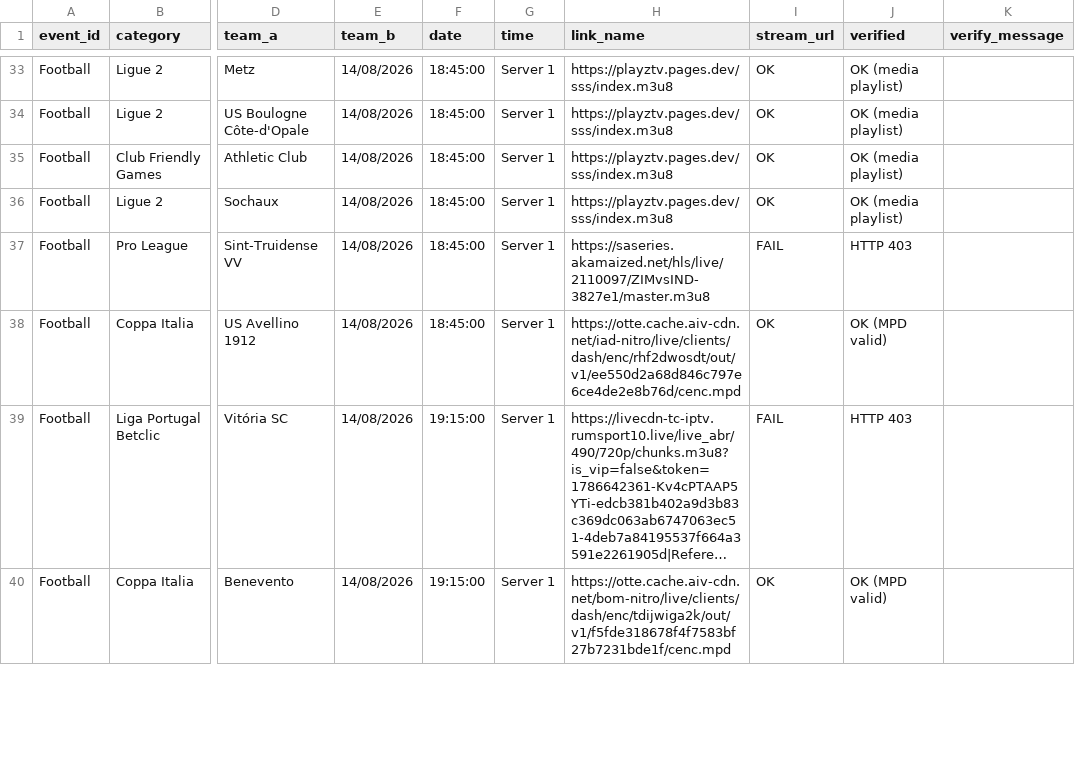
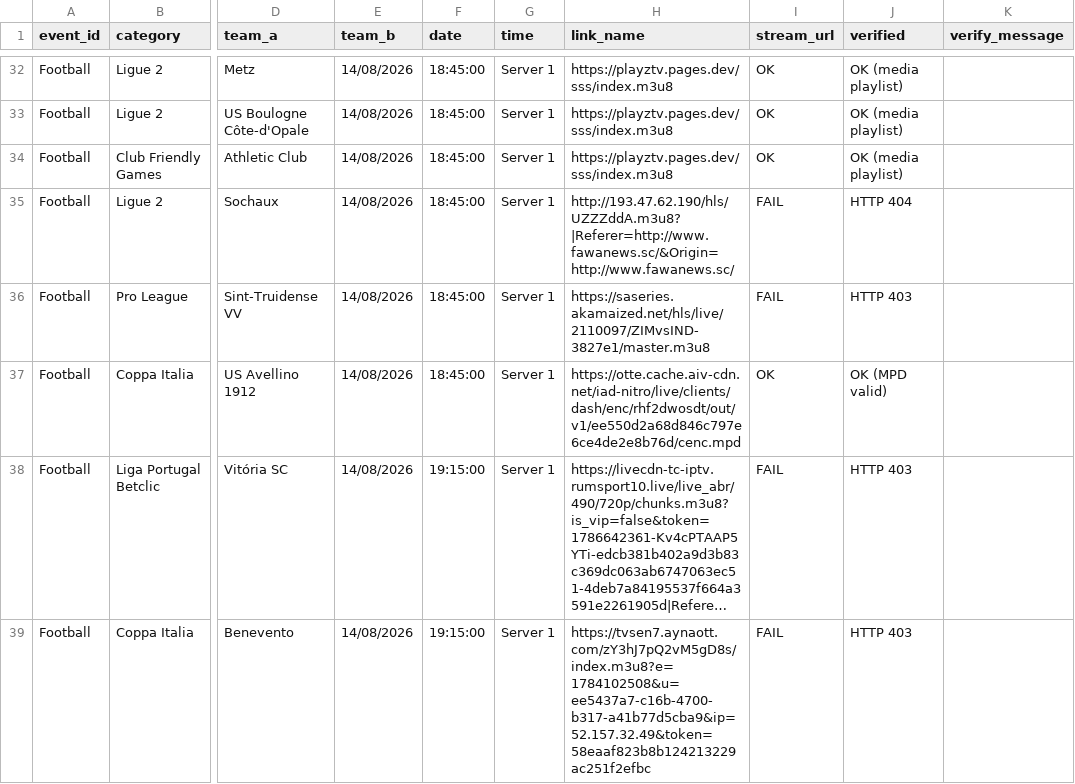
Before and after one commit to khadembd/playztv-playlist, a CSV file: output/playztv_streams.csv, drawn as a sheet; only a part is shown, gaps mark what is left out; long unchanged cells end in …; addresses are those after the commit; the diff covers the shown part only; the diff names each change by its address in the sheet, - before the commit and + after, or states it on an @@ line.

```diff
--- a/output/playztv_streams.csv
+++ b/output/playztv_streams.csv
-H35 (link_name): https://playztv.pages.dev/sss/index.m3u8
+H35 (link_name): http://193.47.62.190/hls/UZZZddA.m3u8?|Referer=http://www.fawanews.sc/&Origin=http://www.fawanews.sc/
-I35 (stream_url): OK
+I35 (stream_url): FAIL
-J35 (verified): OK (media playlist)
+J35 (verified): HTTP 404
-H39 (link_name): https://otte.cache.aiv-cdn.net/bom-nitro/live/clients/dash/enc/tdijwiga2k/out/v1/f5fde318678f4f7583bf27b7231bde1f/cenc.mpd
+H39 (link_name): https://tvsen7.aynaott.com/zY3hJ7pQ2vM5gD8s/index.m3u8?e=1784102508&u=ee5437a7-c16b-4700-b317-a41b77d5cba9&ip=52.157.32.49&token=58eaaf823b8b124213229ac251f2efbc
-I39 (stream_url): OK
+I39 (stream_url): FAIL
-J39 (verified): OK (MPD valid)
+J39 (verified): HTTP 403
```
Also changed, not shown: 1 removed row and 115 edited cells elsewhere in this file, 9 other files.
